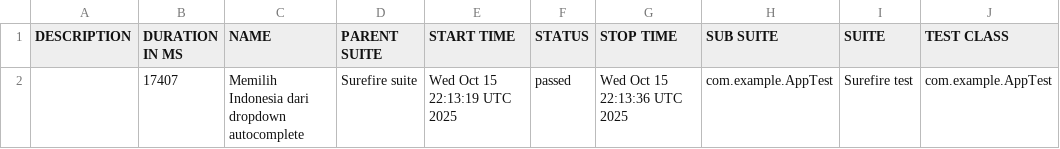
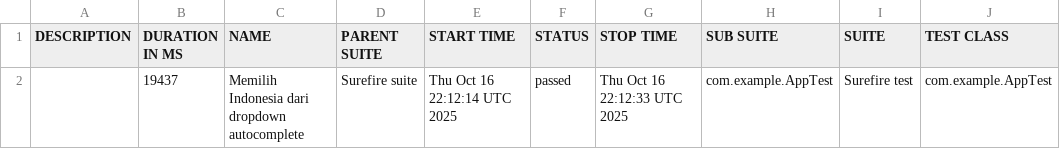
Before and after one commit to fianforza86/Automation-Fian-Test, a CSV file: data/suites.csv, drawn as a sheet; only a part is shown; the diff names each change by its address in the sheet, - before the commit and + after, or states it on an @@ line.

```diff
--- a/data/suites.csv
+++ b/data/suites.csv
-B2 (DURATION IN MS): 17407
+B2 (DURATION IN MS): 19437
-E2 (START TIME): Wed Oct 15 22:13:19 UTC 2025
+E2 (START TIME): Thu Oct 16 22:12:14 UTC 2025
-G2 (STOP TIME): Wed Oct 15 22:13:36 UTC 2025
+G2 (STOP TIME): Thu Oct 16 22:12:33 UTC 2025
```
Also changed, not shown: 16 other files.
